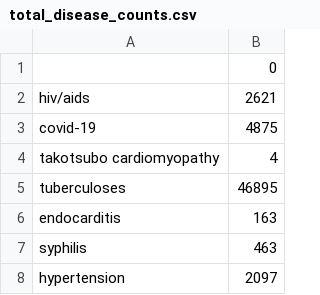
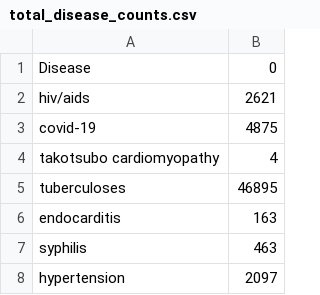
Before and after one commit to shan23chen/Cross-Care, a CSV file: co_occurrence_results/output_github/total_disease_counts.csv, drawn as a sheet; only a part is shown.

```diff
--- a/co_occurrence_results/output_github/total_disease_counts.csv
+++ b/co_occurrence_results/output_github/total_disease_counts.csv
@@ -1,2 +1,2 @@
-,0
+Disease,0
 hiv/aids,2621
```
Also changed, not shown: co_occurrence_results/output_arxiv/total_disease_counts.csv, co_occurrence_results/output_stackexchange/total_disease_counts.csv, 17 other files.
